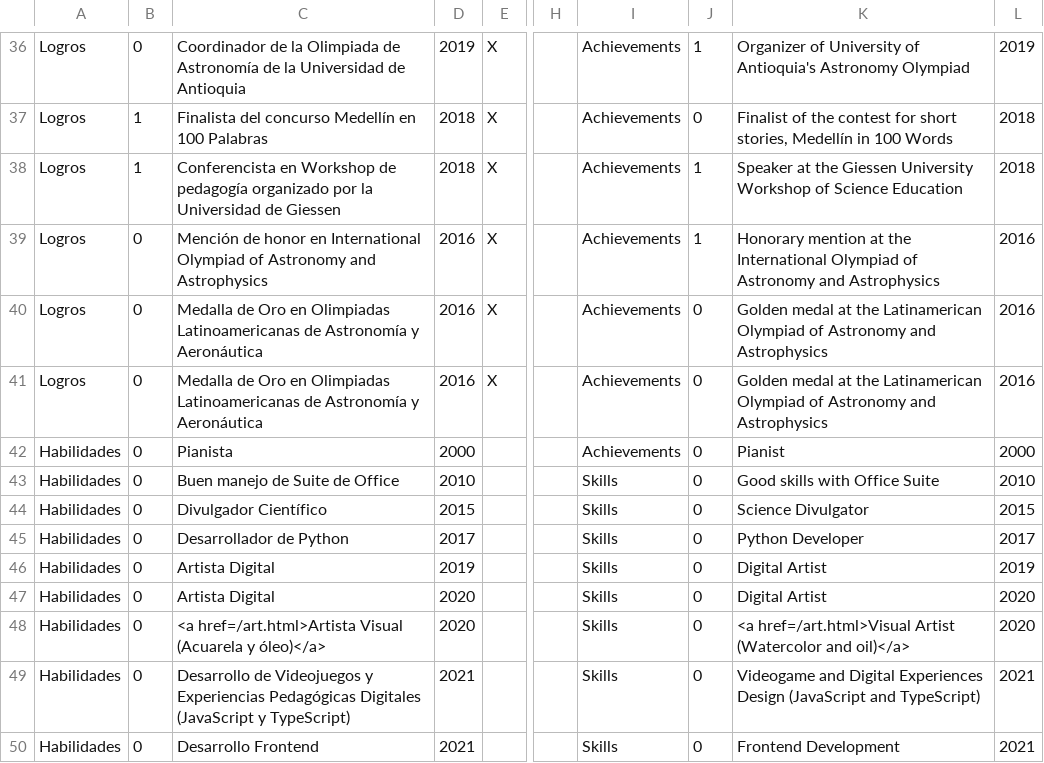
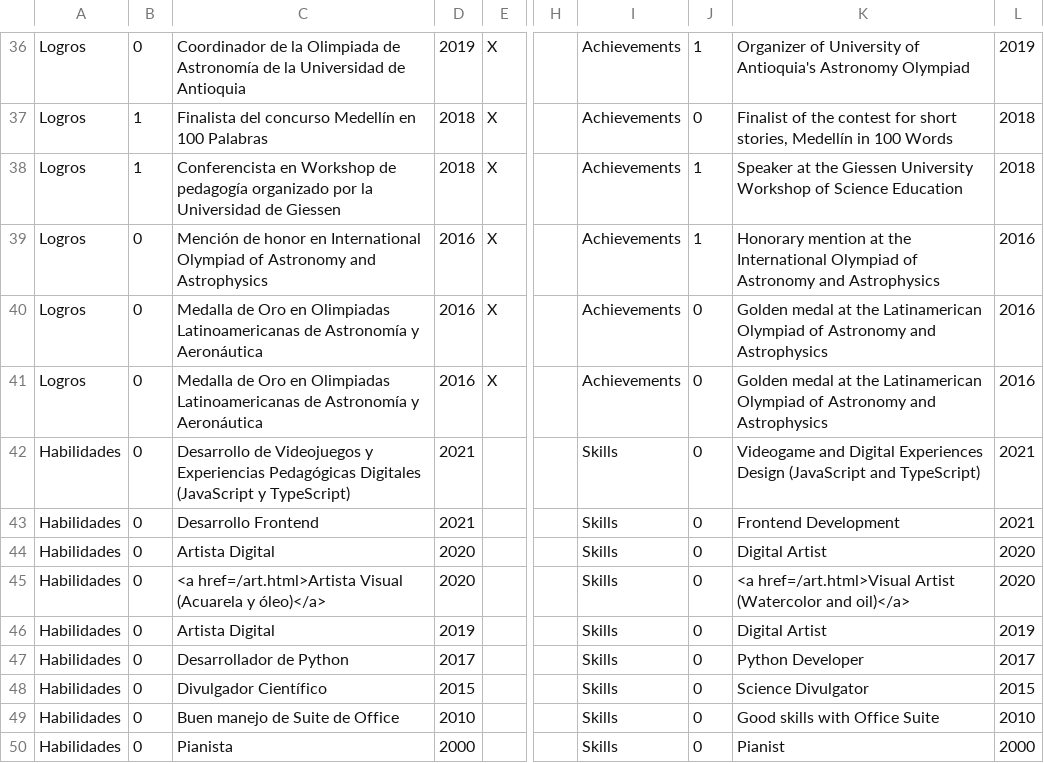
Before and after one commit to AgustinVallejo/AgustinVallejo.github.io, a CSV file: assets/CV.csv, drawn as a sheet; only a part is shown, gaps mark what is left out; addresses are those after the commit; the diff names each change by its address in the sheet, - before the commit and + after, or states it on an @@ line.

```diff
--- a/assets/CV.csv
+++ b/assets/CV.csv
-C42: Pianista
+C42: Desarrollo de Videojuegos y Experiencias Pedagógicas Digitales (JavaScript y TypeScript)
-D42: 2000
+D42: 2021
-I42: Achievements
+I42: Skills
-K42: Pianist
+K42: Videogame and Digital Experiences Design (JavaScript and TypeScript)
-L42: 2000
+L42: 2021
@@ row 50 moved to row 43: Habilidades @@
@@ row 45 moved to row 47: Habilidades @@
@@ row 44 moved to row 48: Habilidades @@
@@ row 43 moved to row 49: Habilidades @@
-C50: Desarrollo de Videojuegos y Experiencias Pedagógicas Digitales (JavaScript y TypeScript)
+C50: Pianista
-D50: 2021
+D50: 2000
-K50: Videogame and Digital Experiences Design (JavaScript and TypeScript)
+K50: Pianist
-L50: 2021
+L50: 2000
```
Also changed, not shown: 4 other files.
